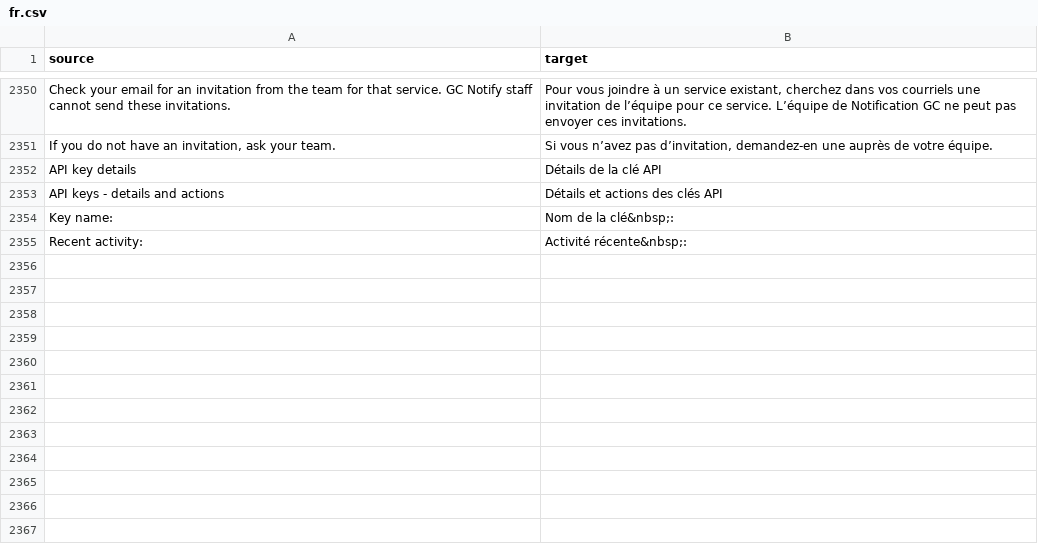
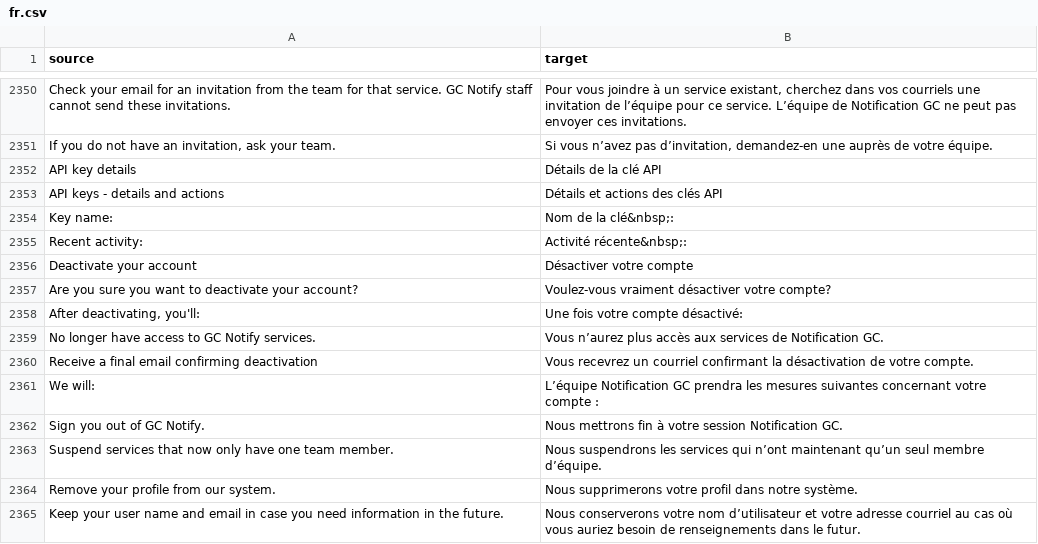
Before and after one commit to cds-snc/notification-admin, a CSV file: app/translations/csv/fr.csv, drawn as a sheet; only a part is shown, gaps mark what is left out; the diff names each change by its address in the sheet, - before the commit and + after, or states it on an @@ line.

Commit message:
Added code to deactive a user

```diff
--- a/app/translations/csv/fr.csv
+++ b/app/translations/csv/fr.csv
+row 2356: Deactivate your account | Désactiver votre compte
+row 2357: Are you sure you want to deactivate your account? | Voulez-vous vraiment désactiver votre compte?
+row 2358: After deactivating, you'll: | Une fois votre compte désactivé:
+row 2359: No longer have access to GC Notify services. | Vous n’aurez plus accès aux services de Notification GC.
+row 2360: Receive a final email confirming deactivation | Vous recevrez un courriel confirmant la désactivation de votre compte.
+row 2361: We will: | L’équipe Notification GC prendra les mesures suivantes concernant votre compte :
+row 2362: Sign you out of GC Notify. | Nous mettrons fin à votre session Notification GC.
+row 2363: Suspend services that now only have one team member. | Nous suspendrons les services qui n’ont maintenant qu’un seul membre d’équipe.
+row 2364: Remove your profile from our system. | Nous supprimerons votre profil dans notre système.
+row 2365: Keep your user name and email in case you need information in the future. | Nous conserverons votre nom d’utilisateur et votre adresse courriel au cas où vous auriez besoin de renseignements dans le futur.
```
Also changed, not shown: 4 other files.
